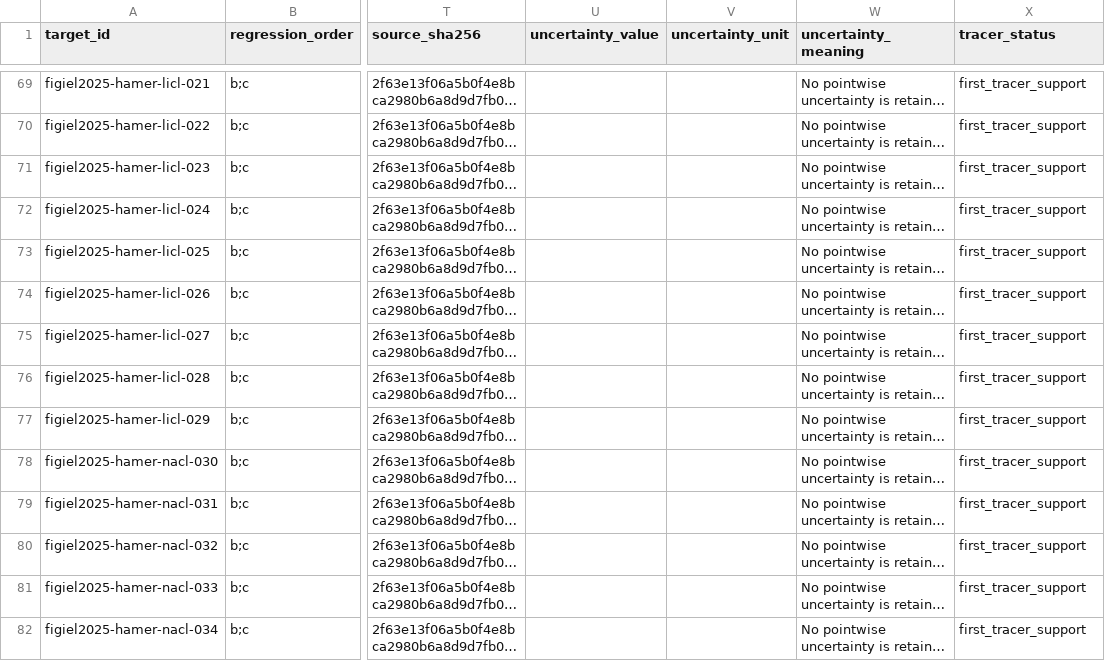
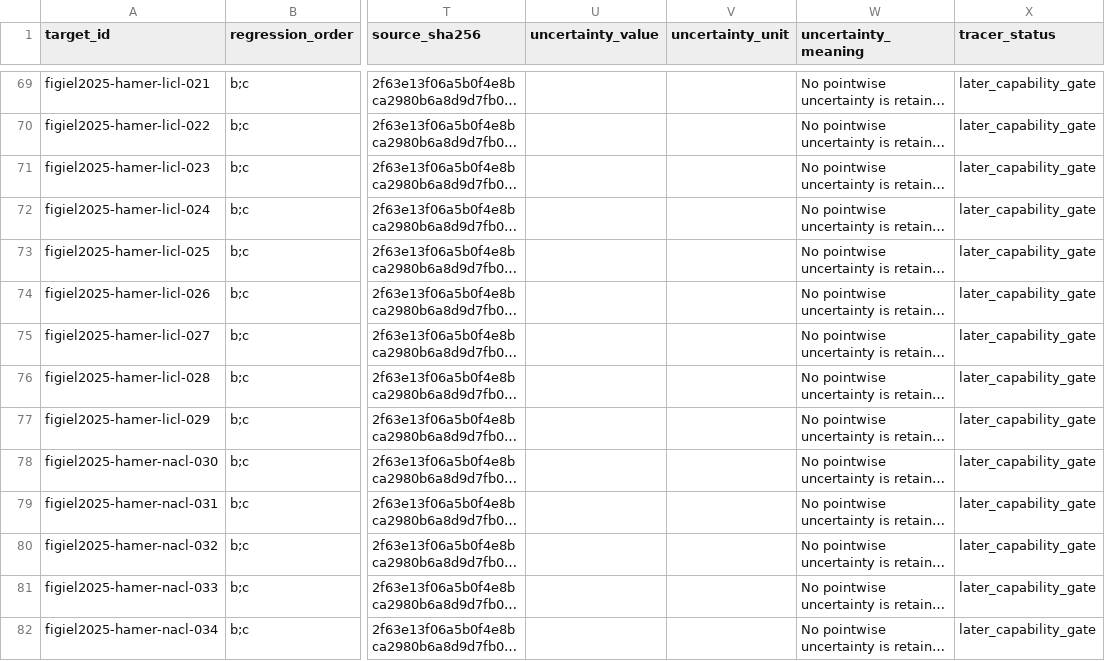
Before and after one commit to ePC-SAFT/ePC-SAFT-validation, a CSV file: data/figiel-2025-regression-target-ledger.csv, drawn as a sheet; only a part is shown, gaps mark what is left out; long unchanged cells end in …; the diff covers the shown part only; the diff names each change by its address in the sheet, - before the commit and + after, or states it on an @@ line.

```diff
--- a/data/figiel-2025-regression-target-ledger.csv
+++ b/data/figiel-2025-regression-target-ledger.csv
-X69:X82 (tracer_status): first_tracer_support
+X69:X82 (tracer_status): later_capability_gate
```
Also changed, not shown: 155 edited cells elsewhere in this file, data/figiel-2025-parameter-provenance.csv, 3 other files.
